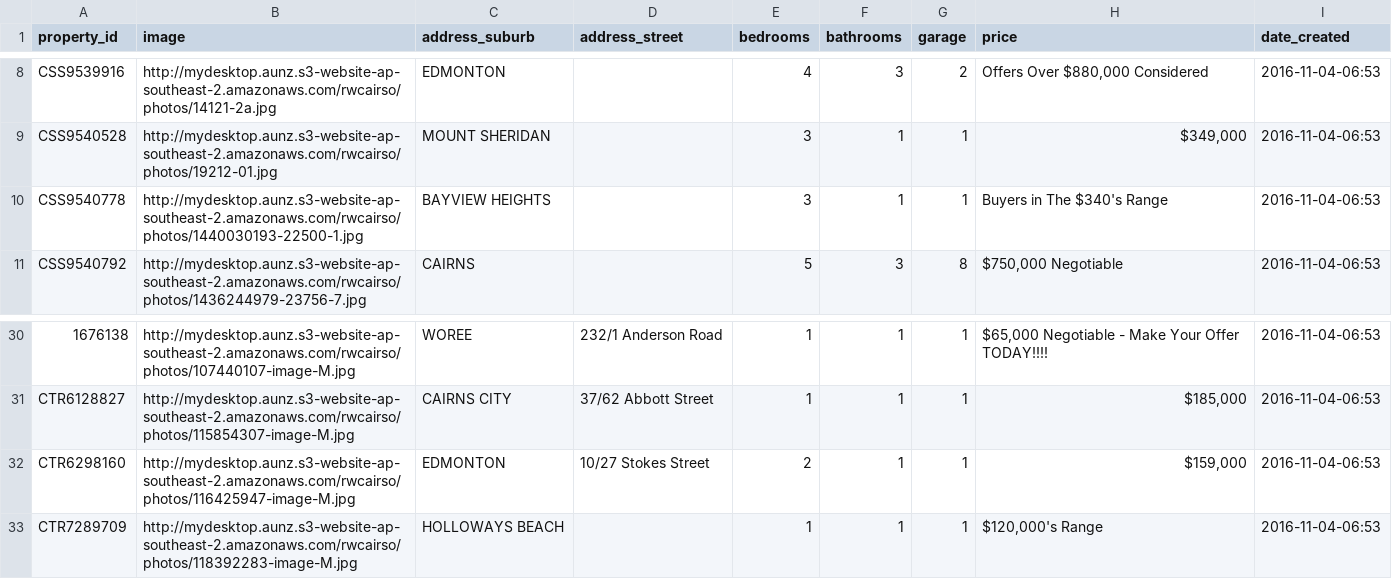
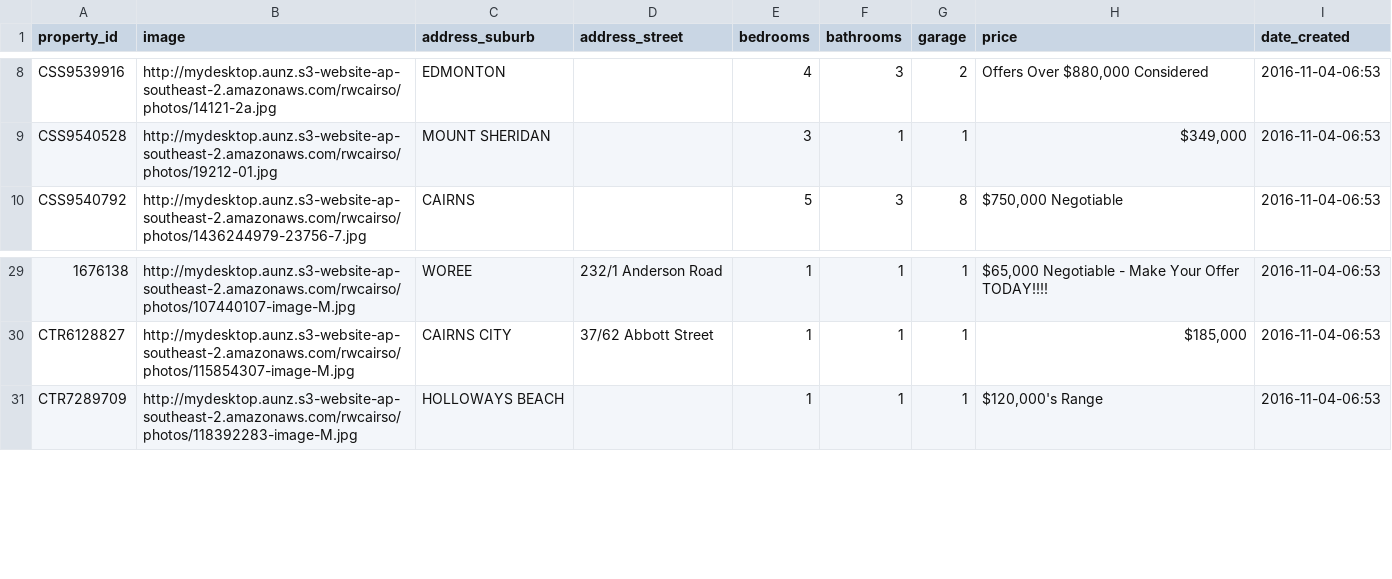
Before and after one commit to callumflack/therese-plath-realestate, a CSV file: _data/current.csv, drawn as a sheet; only a part is shown, gaps mark what is left out; the diff names each change by its address in the sheet, - before the commit and + after, or states it on an @@ line.

```diff
--- a/_data/current.csv
+++ b/_data/current.csv
-row 10: CSS9540778 | http://mydesktop.aunz.s3-website-ap-southeast-2.amazonaws.com/rwcairso/photos/1440030193-22500-1.jpg | BAYVIEW HEIGHTS |  | 3 | 1 | 1 | Buyers in The $340's Range | 2016-11-04-06:53
-row 32: CTR6298160 | http://mydesktop.aunz.s3-website-ap-southeast-2.amazonaws.com/rwcairso/photos/116425947-image-M.jpg | EDMONTON | 10/27 Stokes Street | 2 | 1 | 1 | $159,000 | 2016-11-04-06:53
```
Also changed, not shown: 2 other files.
